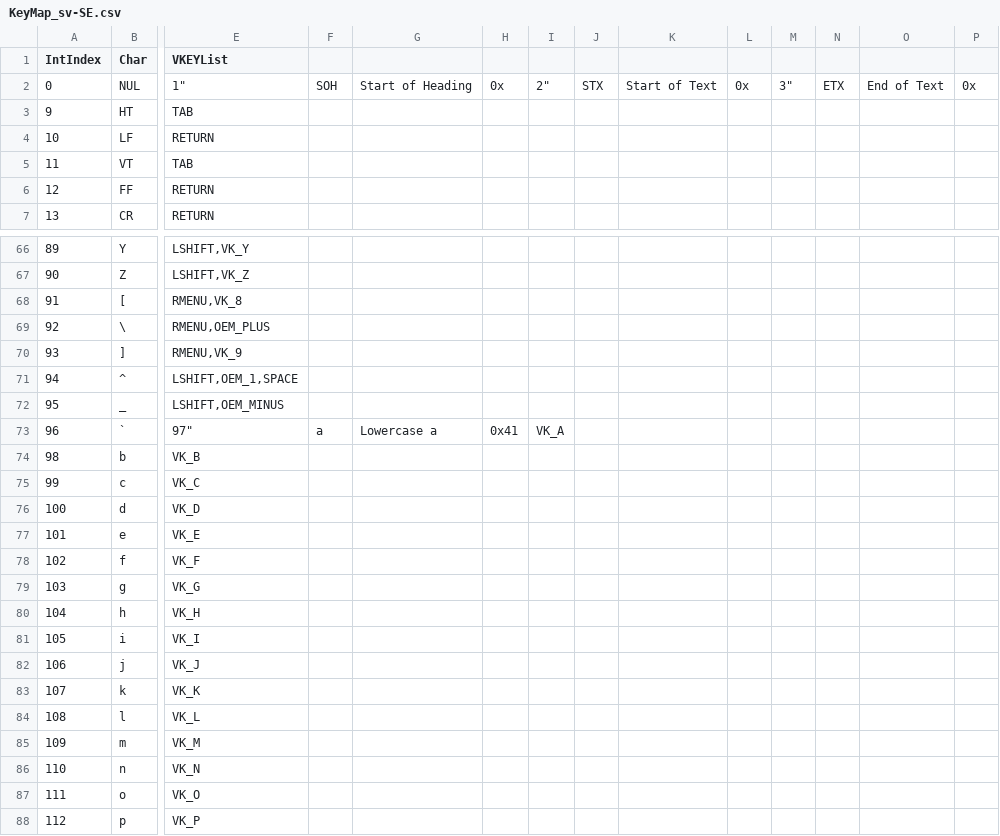
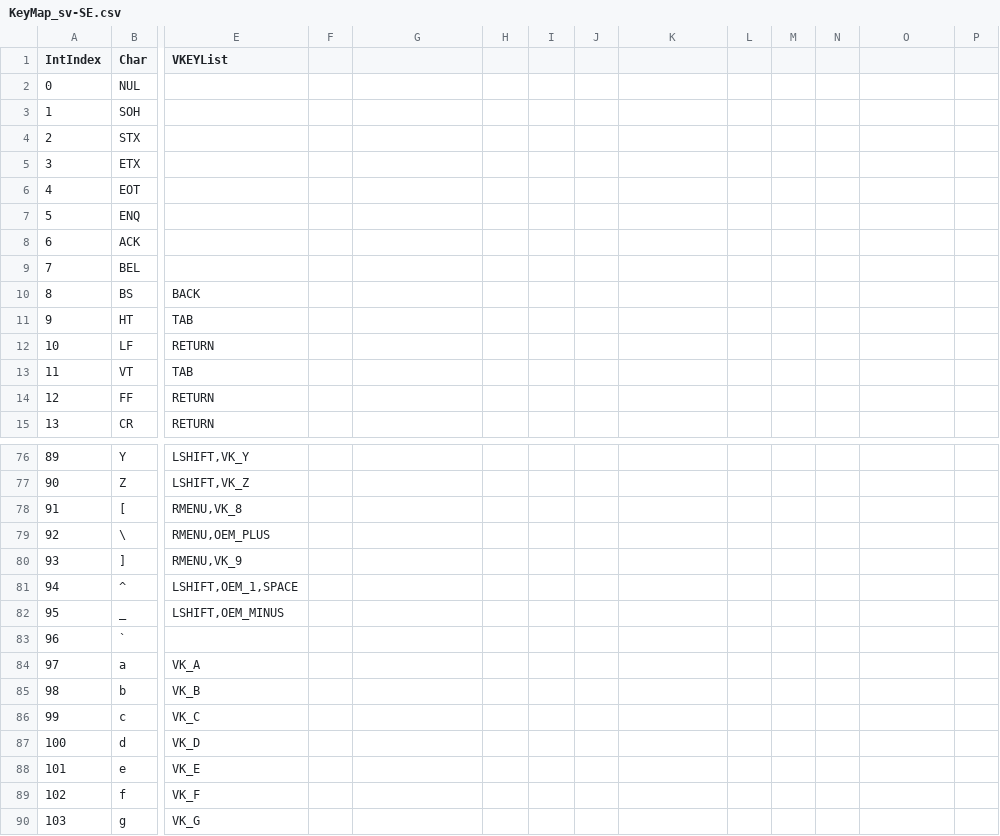
Before and after one commit to bjompen/PSMidi, a CSV file: Source/Resources/KeyMap_sv-SE.csv, drawn as a sheet; only a part is shown, gaps mark what is left out; the shorter side is filled out with more unchanged rows; addresses are those after the commit; rows hold the shown columns only; the diff covers the shown part only; the diff names each change by its address in the sheet, - before the commit and + after, or states it on an @@ line.

```diff
--- a/Source/Resources/KeyMap_sv-SE.csv
+++ b/Source/Resources/KeyMap_sv-SE.csv
-E2 (VKEYList): 1"
+E2 (VKEYList): (empty)
-F2: SOH
+F2: (empty)
-G2: Start of Heading
+G2: (empty)
-H2: 0x
+H2: (empty)
-I2: 2"
+I2: (empty)
-J2: STX
+J2: (empty)
-K2: Start of Text
+K2: (empty)
-L2: 0x
+L2: (empty)
-M2: 3"
+M2: (empty)
-N2: ETX
+N2: (empty)
-O2: End of Text
+O2: (empty)
-P2: 0x
+P2: (empty)
+row 3: 1 | SOH
+row 4: 2 | STX
+row 5: 3 | ETX
+row 6: 4 | EOT
+row 7: 5 | ENQ
+row 8: 6 | ACK
+row 9: 7 | BEL
+row 10: 8 | BS | BACK
-E83 (VKEYList): 97"
+E83 (VKEYList): (empty)
-F83: a
+F83: (empty)
-G83: Lowercase a
+G83: (empty)
-H83: 0x41
+H83: (empty)
-I83: VK_A
+I83: (empty)
+row 84: 97 | a | VK_A
```
Also changed, not shown: 2 added rows and 39 edited cells elsewhere in this file, 3 other files.
